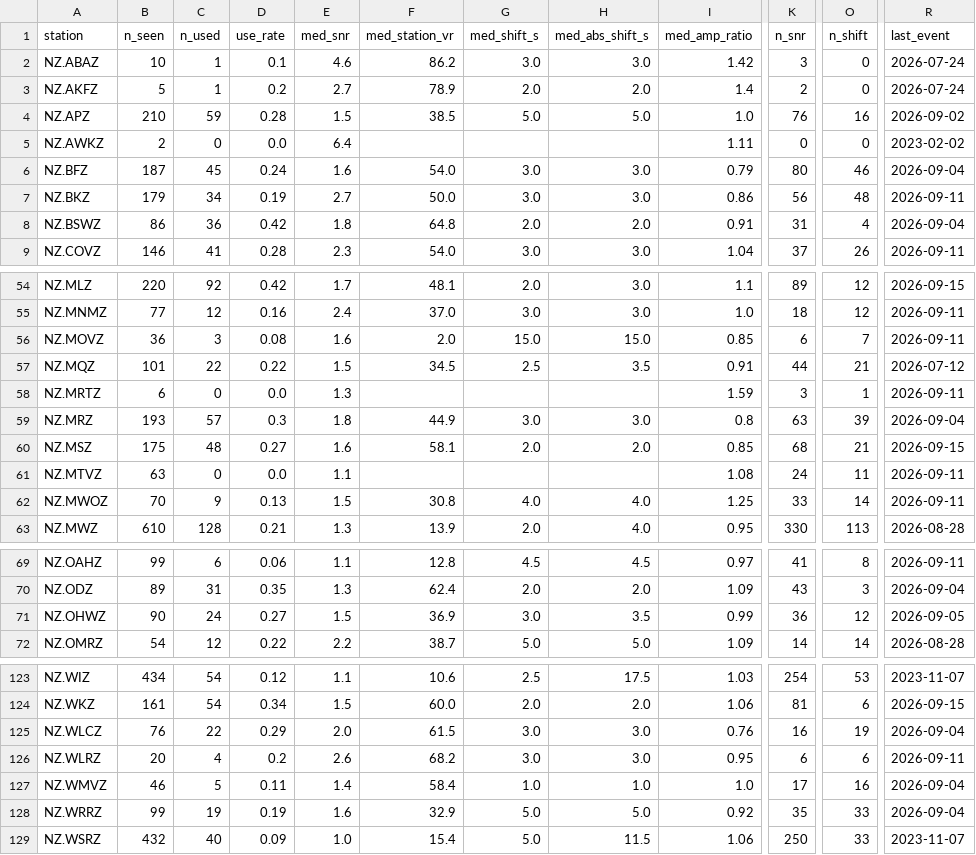
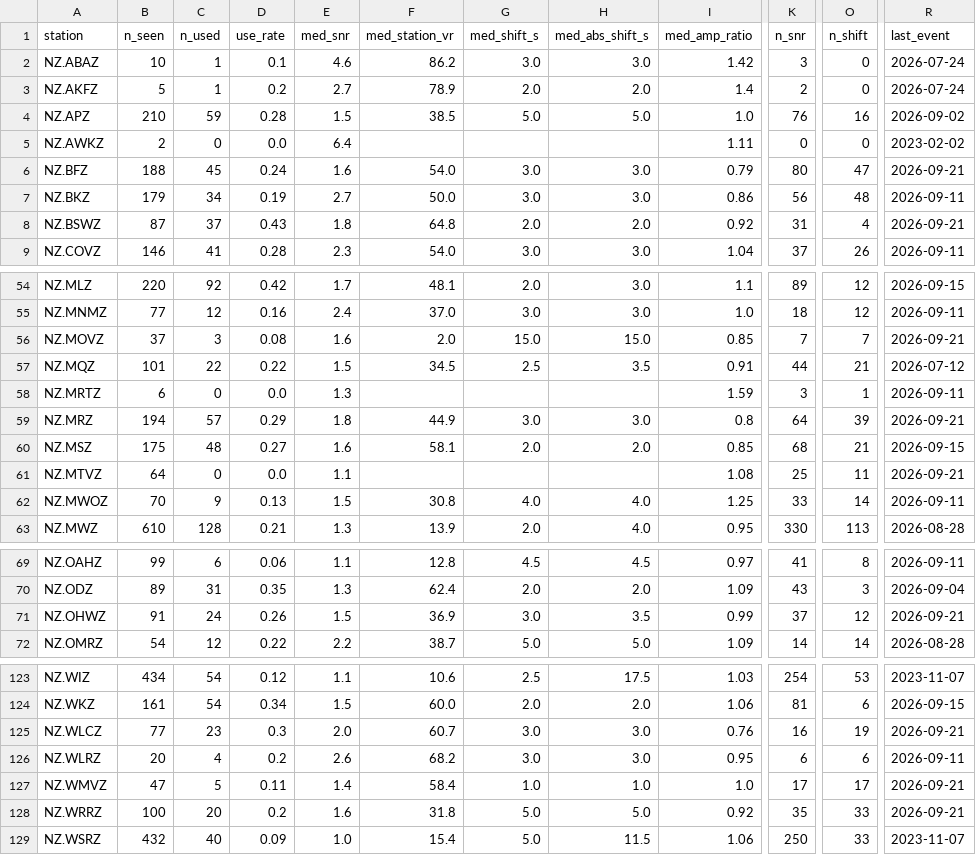
Before and after one commit to Dani-Lindsay/auto_tdmt_NZ, a CSV file: station_performance.csv, drawn as a sheet; only a part is shown, gaps mark what is left out; the diff covers the shown part only; the diff names each change by its address in the sheet, - before the commit and + after, or states it on an @@ line.

```diff
--- a/station_performance.csv
+++ b/station_performance.csv
-B6 (n_seen): 187
+B6 (n_seen): 188
-O6 (n_shift): 46
+O6 (n_shift): 47
-R6 (last_event): 2026-09-04
+R6 (last_event): 2026-09-21
-B8 (n_seen): 86
+B8 (n_seen): 87
-C8 (n_used): 36
+C8 (n_used): 37
-D8 (use_rate): 0.42
+D8 (use_rate): 0.43
-I8 (med_amp_ratio): 0.91
+I8 (med_amp_ratio): 0.92
-R8 (last_event): 2026-09-04
+R8 (last_event): 2026-09-21
-B56 (n_seen): 36
+B56 (n_seen): 37
-K56 (n_snr): 6
+K56 (n_snr): 7
-R56 (last_event): 2026-09-11
+R56 (last_event): 2026-09-21
-B59 (n_seen): 193
+B59 (n_seen): 194
-D59 (use_rate): 0.3
+D59 (use_rate): 0.29
-K59 (n_snr): 63
+K59 (n_snr): 64
-R59 (last_event): 2026-09-04
+R59 (last_event): 2026-09-21
-B61 (n_seen): 63
+B61 (n_seen): 64
-K61 (n_snr): 24
+K61 (n_snr): 25
-R61 (last_event): 2026-09-11
+R61 (last_event): 2026-09-21
-B71 (n_seen): 90
+B71 (n_seen): 91
-D71 (use_rate): 0.27
+D71 (use_rate): 0.26
-K71 (n_snr): 36
+K71 (n_snr): 37
-R71 (last_event): 2026-09-05
+R71 (last_event): 2026-09-21
-B125 (n_seen): 76
+B125 (n_seen): 77
-C125 (n_used): 22
+C125 (n_used): 23
-D125 (use_rate): 0.29
+D125 (use_rate): 0.3
-F125 (med_station_vr): 61.5
+F125 (med_station_vr): 60.7
-R125 (last_event): 2026-09-04
+R125 (last_event): 2026-09-21
-B127 (n_seen): 46
+B127 (n_seen): 47
-O127 (n_shift): 16
+O127 (n_shift): 17
-R127:R128 (last_event): 2026-09-04
+R127:R128 (last_event): 2026-09-21
-B128 (n_seen): 99
+B128 (n_seen): 100
-C128 (n_used): 19
+C128 (n_used): 20
-D128 (use_rate): 0.19
+D128 (use_rate): 0.2
-F128 (med_station_vr): 32.9
+F128 (med_station_vr): 31.8
```
Also changed, not shown: 14 edited cells elsewhere in this file, catalogue.csv, 3 other files.
